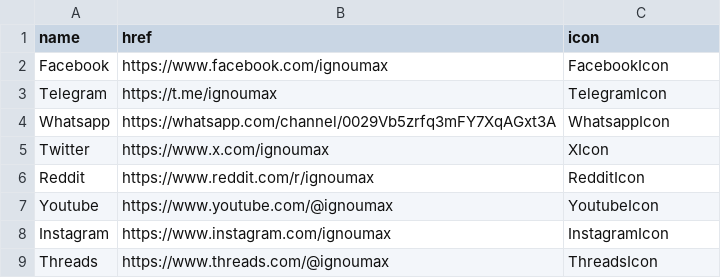
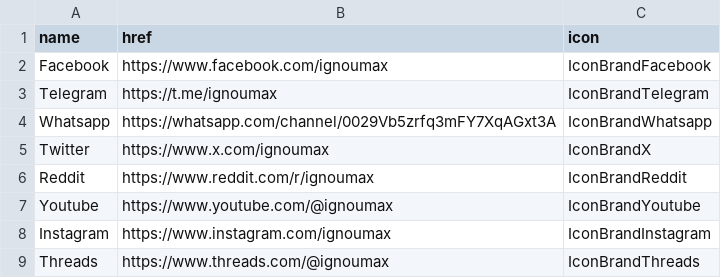
Before and after one commit to ignoumax/core, a CSV file: social-media-handles.csv, drawn as a sheet.

Commit message:
Update social-media-handles.csv

```diff
--- a/social-media-handles.csv
+++ b/social-media-handles.csv
@@ -1,9 +1,9 @@
 name,href,icon
-Facebook,https://www.facebook.com/ignoumax,FacebookIcon
-Telegram,https://t.me/ignoumax,TelegramIcon
-Whatsapp,https://whatsapp.com/channel/0029Vb5zrfq3mFY7XqAGxt3A,WhatsappIcon
-Twitter,https://www.x.com/ignoumax,XIcon
-Reddit,https://www.reddit.com/r/ignoumax,RedditIcon
-Youtube,https://www.youtube.com/@ignoumax,YoutubeIcon
-Instagram,https://www.instagram.com/ignoumax,InstagramIcon
-Threads,https://www.threads.com/@ignoumax,ThreadsIcon
+Facebook,https://www.facebook.com/ignoumax,IconBrandFacebook
+Telegram,https://t.me/ignoumax,IconBrandTelegram
+Whatsapp,https://whatsapp.com/channel/0029Vb5zrfq3mFY7XqAGxt3A,IconBrandWhatsapp
+Twitter,https://www.x.com/ignoumax,IconBrandX
+Reddit,https://www.reddit.com/r/ignoumax,IconBrandReddit
+Youtube,https://www.youtube.com/@ignoumax,IconBrandYoutube
+Instagram,https://www.instagram.com/ignoumax,IconBrandInstagram
+Threads,https://www.threads.com/@ignoumax,IconBrandThreads
```
